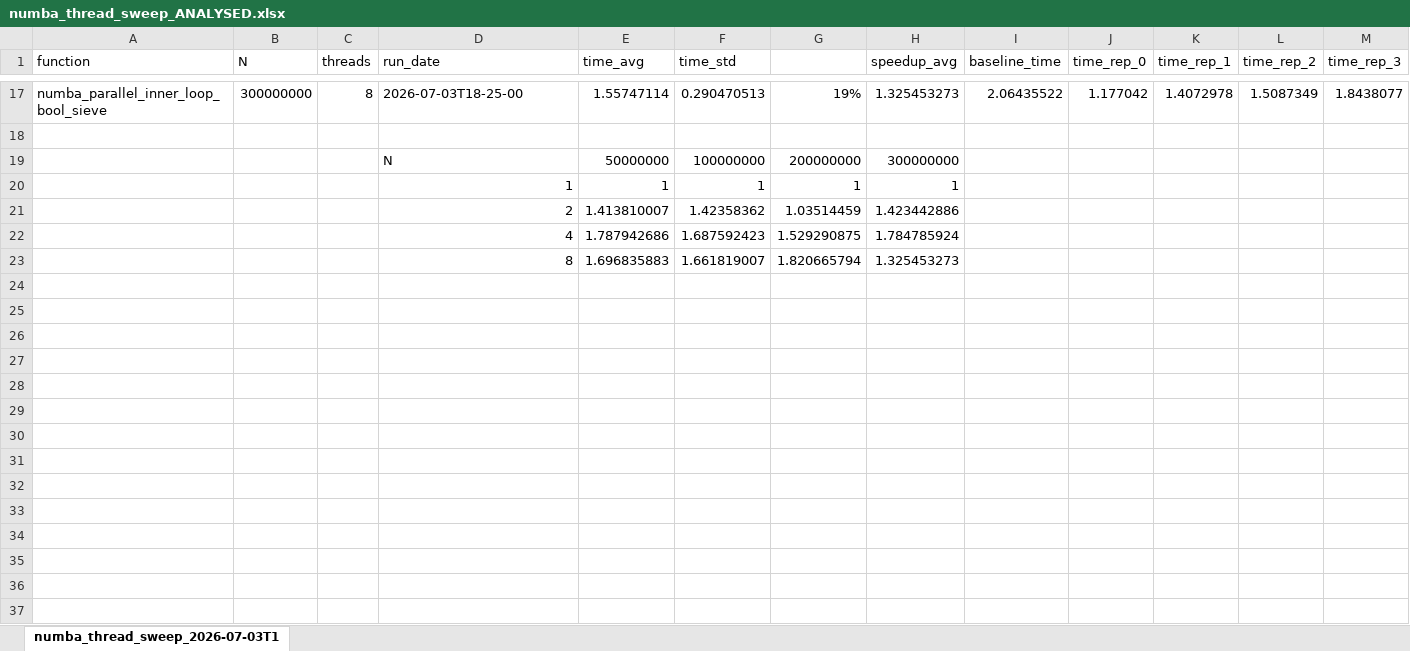
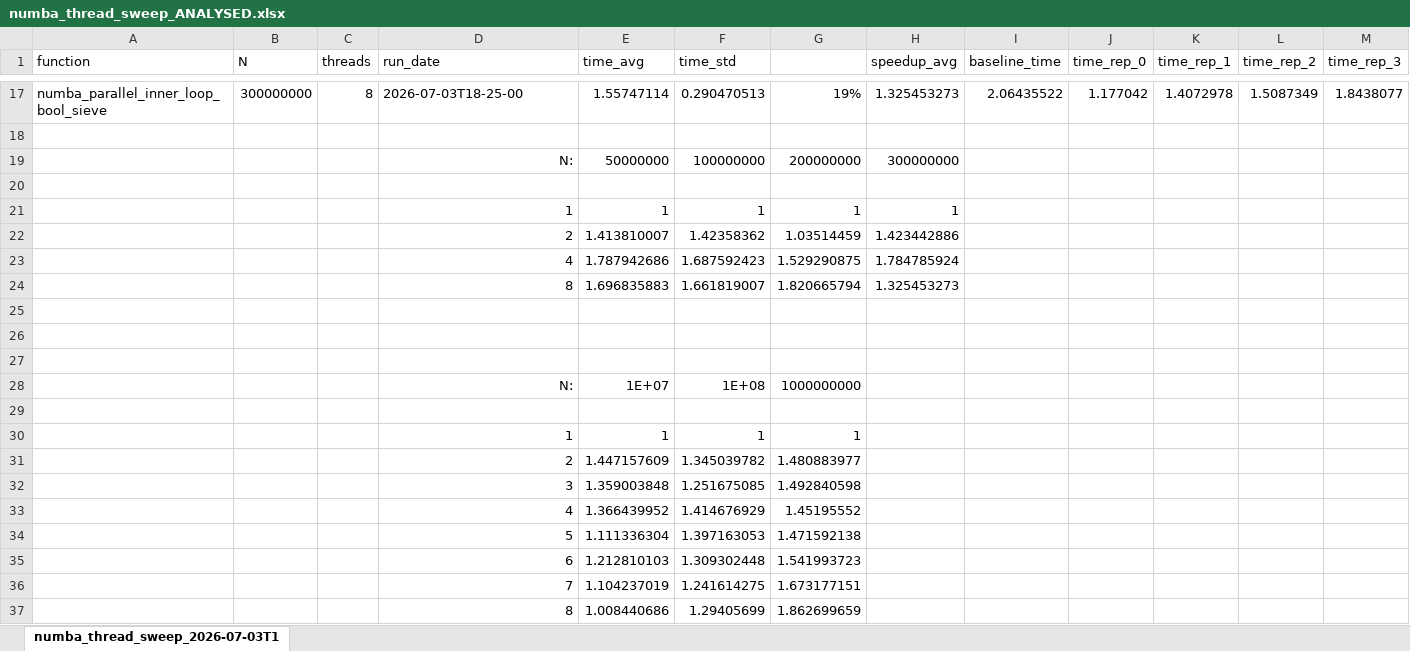
Before and after one commit to dimitrov-radostin/Prime_numbers_parallel, an Excel workbook: run_data/numba_thread_sweep_ANALYSED.xlsx, sheet numba_thread_sweep_2026-07-03T1, drawn as a sheet; only a part is shown, gaps mark what is left out; values as stored, in another font and other column widths than the file's, no borders; charts and pictures not drawn; rows hold the shown columns only; the diff covers the shown part only; the diff names each change by its address in the sheet, - before the commit and + after, or states it on an @@ line.

```diff
--- a/run_data/numba_thread_sweep_ANALYSED.xlsx (sheet numba_thread_sweep_2026-07-03T1)
+++ b/run_data/numba_thread_sweep_ANALYSED.xlsx (sheet numba_thread_sweep_2026-07-03T1)
-D19 (run_date): N
+D19 (run_date): N:
-D19 alignment: left
+D19 alignment: right
+row 20: (empty)
+row 25: (empty)
+row 26: (empty)
+row 27: (empty)
+row 28:  |  |  | N: | 1E+07 | 1E+08 | 1000000000
+row 29: (empty)
+row 30:  |  |  | 1 | 1 | 1 | 1
+row 31:  |  |  | 2 | 1.447157609 | 1.345039782 | 1.480883977
+row 32:  |  |  | 3 | 1.359003848 | 1.251675085 | 1.492840598
+row 33:  |  |  | 4 | 1.366439952 | 1.414676929 | 1.45195552
+row 34:  |  |  | 5 | 1.111336304 | 1.397163053 | 1.471592138
+row 35:  |  |  | 6 | 1.212810103 | 1.309302448 | 1.541993723
+row 36:  |  |  | 7 | 1.104237019 | 1.241614275 | 1.673177151
+row 37:  |  |  | 8 | 1.008440686 | 1.29405699 | 1.862699659
```
Also changed, not shown: 28 added rows elsewhere in this sheet, charts or pictures, 7 other files.
